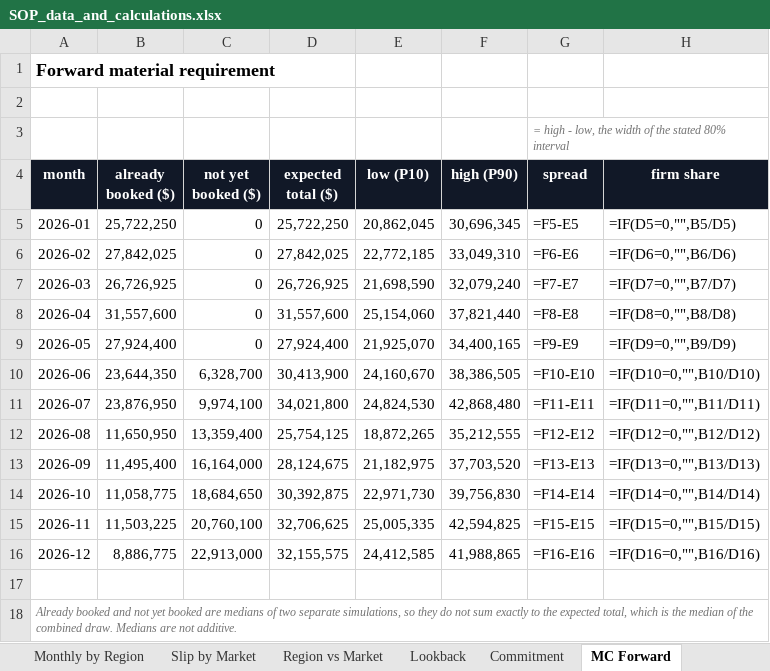
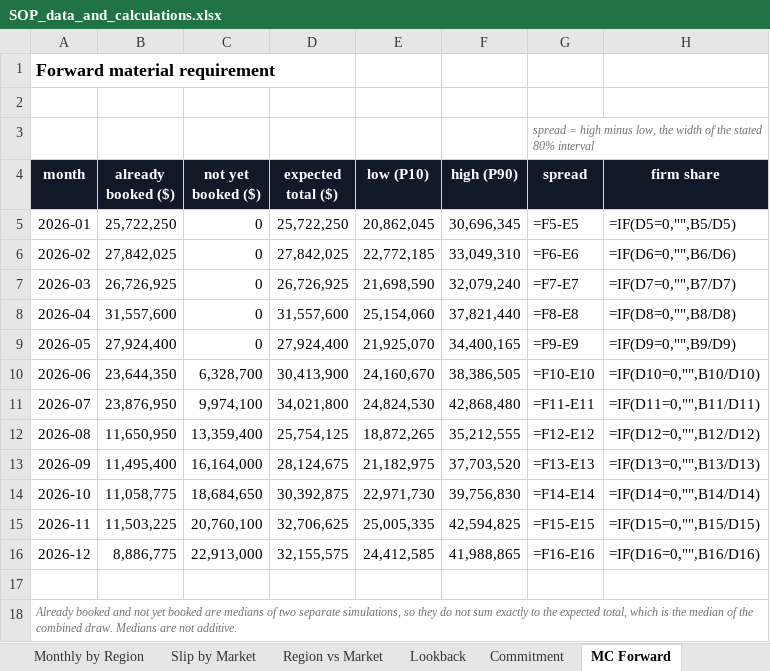
Before and after one commit to stavag44/sop-planning-prototype, an Excel workbook: SOP_data_and_calculations.xlsx, sheet MC Forward, drawn as a sheet; values as stored, in another font and other column widths than the file's, no borders; formulas without a stored value are shown as written; the diff names each change by its address in the sheet, - before the commit and + after, or states it on an @@ line.

```diff
--- a/SOP_data_and_calculations.xlsx (sheet MC Forward)
+++ b/SOP_data_and_calculations.xlsx (sheet MC Forward)
-G3 (spread): = high - low, the…
+G3 (spread): spread = high minus low, the…
```
Also changed, not shown: sheet Engineered Orders, 1 other file.
